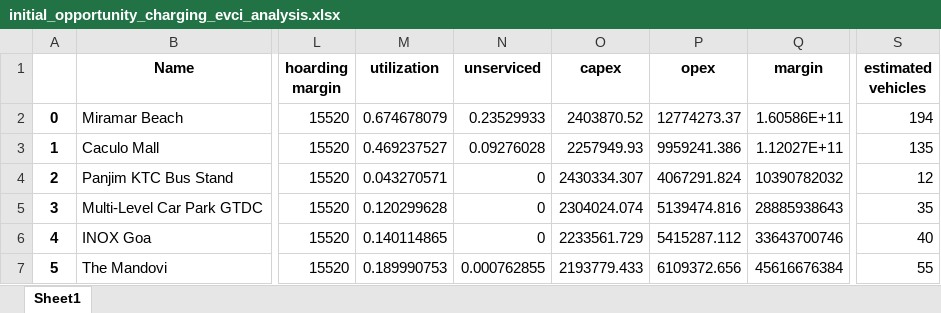
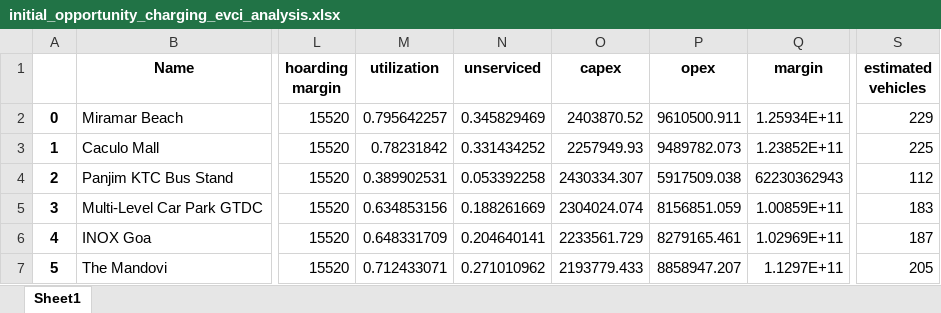
Before and after one commit to J4USH/evci_cities_v2_Updated, an Excel workbook: data/analysis/abc124/initial_opportunity_charging_evci_analysis.xlsx, sheet Sheet1, drawn as a sheet; only a part is shown, gaps mark what is left out; values as stored, in another font and other column widths than the file's, no borders; the diff covers the shown part only; the diff names each change by its address in the sheet, - before the commit and + after, or states it on an @@ line.

```diff
--- a/data/analysis/abc124/initial_opportunity_charging_evci_analysis.xlsx (sheet Sheet1)
+++ b/data/analysis/abc124/initial_opportunity_charging_evci_analysis.xlsx (sheet Sheet1)
-M2 (utilization): 0.674678079
+M2 (utilization): 0.795642257
-N2 (unserviced): 0.23529933
+N2 (unserviced): 0.345829469
-P2 (opex): 12774273.37
+P2 (opex): 9610500.911
-Q2 (margin): 1.60586E+11
+Q2 (margin): 1.25934E+11
-S2 (estimated vehicles): 194
+S2 (estimated vehicles): 229
-M3 (utilization): 0.469237527
+M3 (utilization): 0.78231842
-N3 (unserviced): 0.09276028
+N3 (unserviced): 0.331434252
-P3 (opex): 9959241.386
+P3 (opex): 9489782.073
-Q3 (margin): 1.12027E+11
+Q3 (margin): 1.23852E+11
-S3 (estimated vehicles): 135
+S3 (estimated vehicles): 225
-M4 (utilization): 0.043270571
+M4 (utilization): 0.389902531
-N4 (unserviced): 0
+N4 (unserviced): 0.053392258
-P4 (opex): 4067291.824
+P4 (opex): 5917509.038
-Q4 (margin): 10390782032
+Q4 (margin): 62230362943
-S4 (estimated vehicles): 12
+S4 (estimated vehicles): 112
-M5 (utilization): 0.120299628
+M5 (utilization): 0.634853156
-N5 (unserviced): 0
+N5 (unserviced): 0.188261669
-P5 (opex): 5139474.816
+P5 (opex): 8156851.059
-Q5 (margin): 28885938643
+Q5 (margin): 1.00859E+11
-S5 (estimated vehicles): 35
+S5 (estimated vehicles): 183
-M6 (utilization): 0.140114865
+M6 (utilization): 0.648331709
-N6 (unserviced): 0
+N6 (unserviced): 0.204640141
-P6 (opex): 5415287.112
+P6 (opex): 8279165.461
-Q6 (margin): 33643700746
+Q6 (margin): 1.02969E+11
-S6 (estimated vehicles): 40
+S6 (estimated vehicles): 187
-M7 (utilization): 0.189990753
+M7 (utilization): 0.712433071
-N7 (unserviced): 0.000762855
+N7 (unserviced): 0.271010962
-P7 (opex): 6109372.656
+P7 (opex): 8858947.207
-Q7 (margin): 45616676384
+Q7 (margin): 1.1297E+11
-S7 (estimated vehicles): 55
+S7 (estimated vehicles): 205
```
Also changed, not shown: 15 edited cells elsewhere in this sheet, data/analysis/abc124/cluster_destination_charging_evci_analysis.xlsx, data/analysis/abc124/initial_destination_charging_evci_analysis.xlsx, 4 other files.
